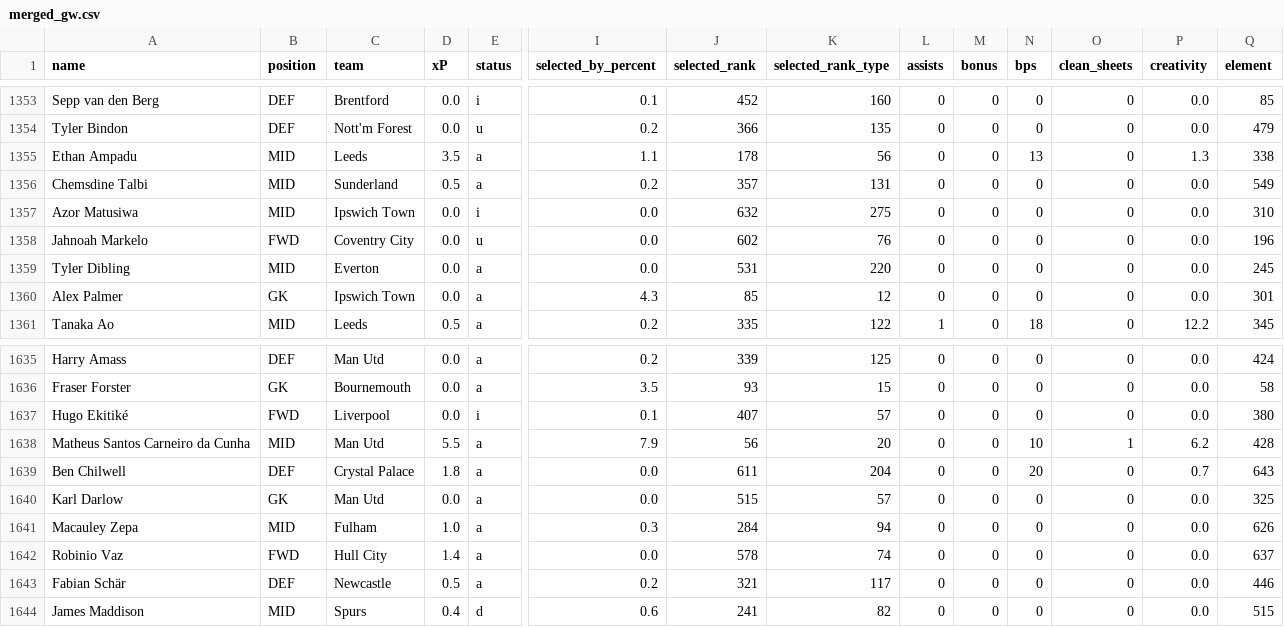
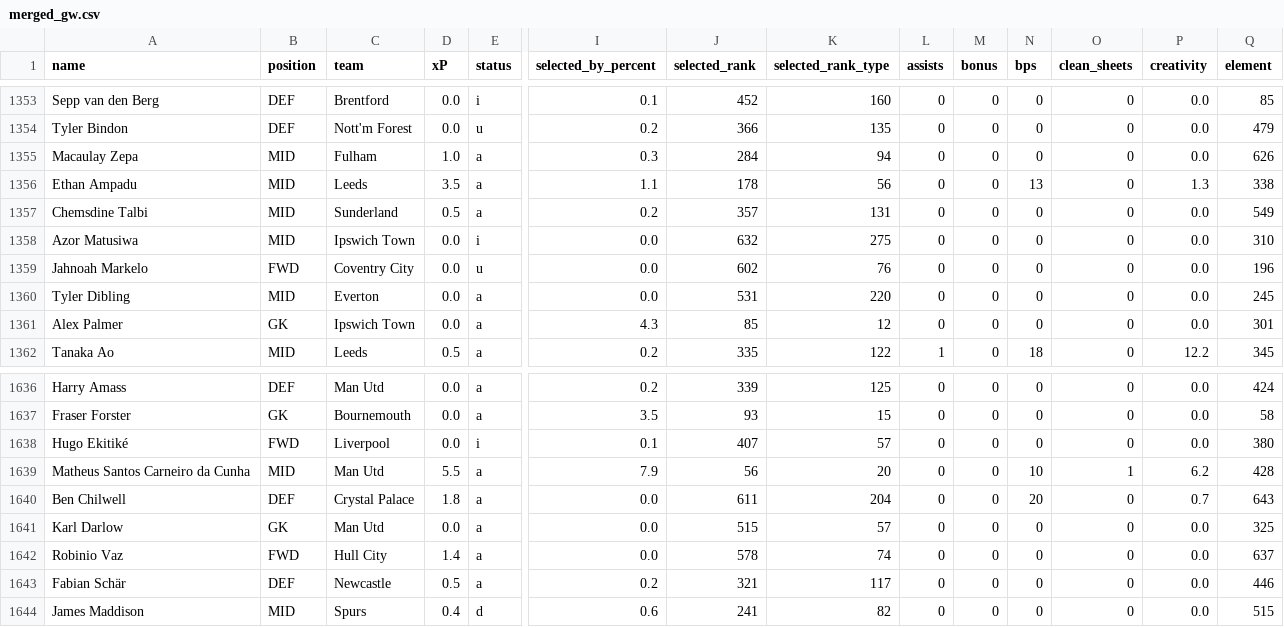
Before and after one commit to Niceiyke/fantasy-football-manager-data, a CSV file: data/2026-27/gws/merged_gw.csv, drawn as a sheet; only a part is shown, gaps mark what is left out; removed rows and columns are numbered as before the commit, all else as after; rows hold the shown columns only; the diff names each change by its address in the sheet, - before the commit and + after, or states it on an @@ line.

```diff
--- a/data/2026-27/gws/merged_gw.csv
+++ b/data/2026-27/gws/merged_gw.csv
+row 1355: Macaulay Zepa | MID | Fulham | 1.0 | a | 0.3 | 284 | 94 | 0 | 0 | 0 | 0 | 0.0 | 626
-row 1641: Macauley Zepa | MID | Fulham | 1.0 | a | 0.3 | 284 | 94 | 0 | 0 | 0 | 0 | 0.0 | 626
```
Also changed, not shown: data/2026-27/cleaned_players.csv, data/2026-27/gws/gw3.csv, 1 other file.
